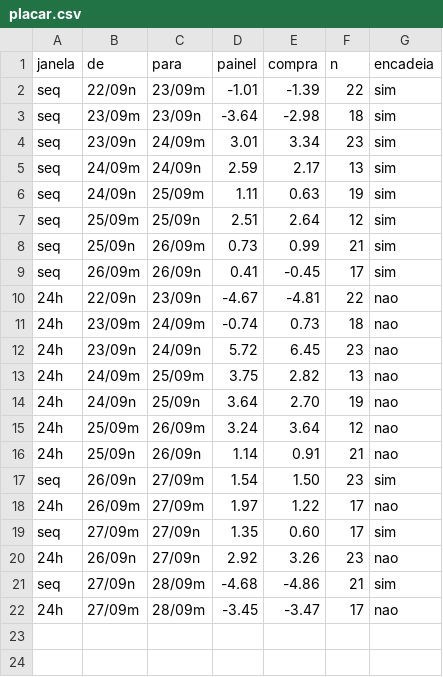
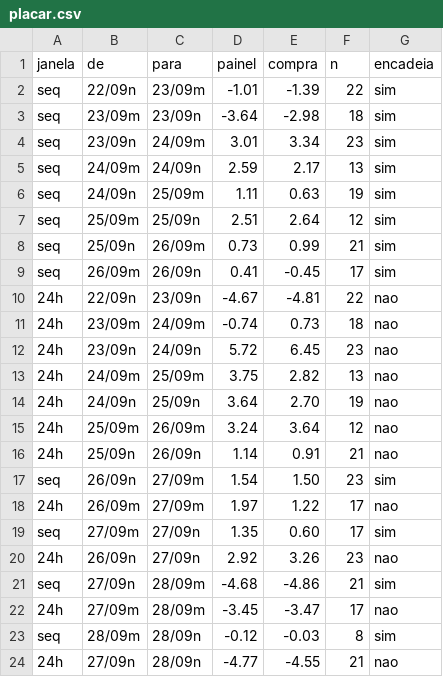
Before and after one commit to marcelosanders-lab/cartao, a CSV file: radar/placar.csv, drawn as a sheet.

```diff
--- a/radar/placar.csv
+++ b/radar/placar.csv
@@ -22 +22,3 @@ seq,27/09n,28/09m,-4.68,-4.86,21,sim
 24h,27/09m,28/09m,-3.45,-3.47,17,nao
+seq,28/09m,28/09n,-0.12,-0.03,8,sim
+24h,27/09n,28/09n,-4.77,-4.55,21,nao
```
Also changed, not shown: radar/sentimento.csv, 2 other files.
